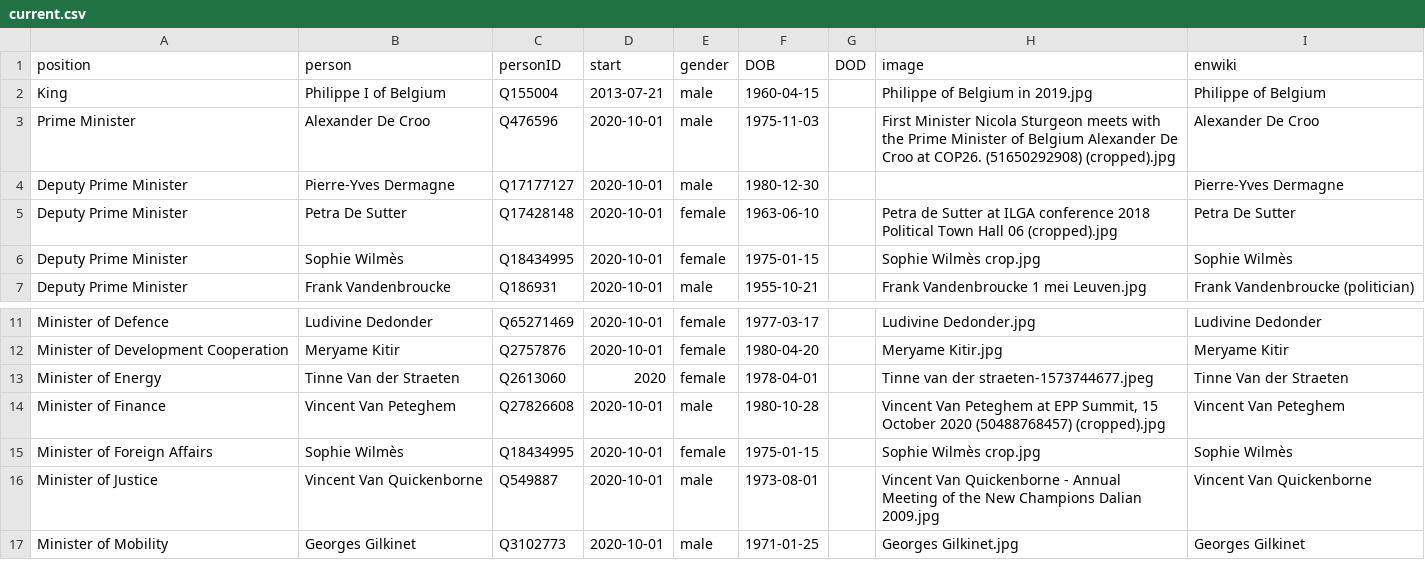
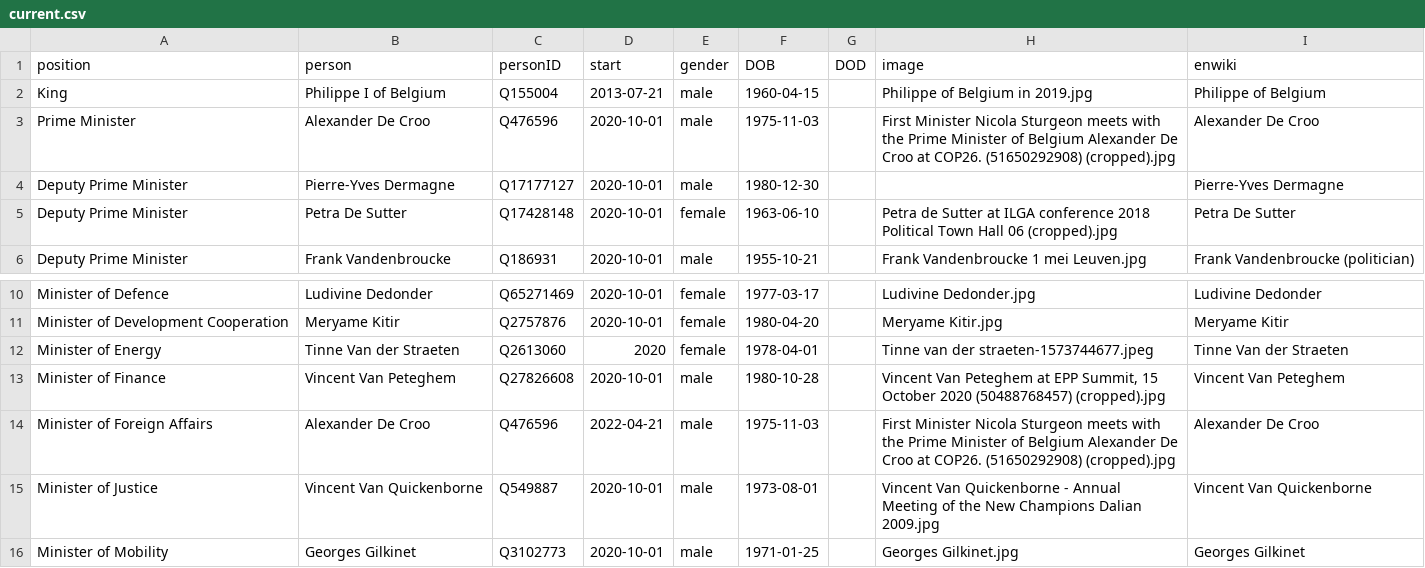
Before and after one commit to every-politician-scrapers/belgium-cabinet, a CSV file: html/current.csv, drawn as a sheet; only a part is shown, gaps mark what is left out.

```diff
--- a/html/current.csv
+++ b/html/current.csv
@@ -5,3 +5,2 @@ Deputy Prime Minister,Pierre-Yves Dermagne,Q17177127,2020-10-01,male,1980-12-30,
 Deputy Prime Minister,Petra De Sutter,Q17428148,2020-10-01,female,1963-06-10,,Petra de Sutter at ILGA conference 2018 Political Town Hall 06 (cropped).jpg,Petra De Sutter
-Deputy Prime Minister,Sophie Wilmès,Q18434995,2020-10-01,female,1975-01-15,,Sophie Wilmès crop.jpg,Sophie Wilmès
 Deputy Prime Minister,Frank Vandenbroucke,Q186931,2020-10-01,male,1955-10-21,,Frank Vandenbroucke 1 mei Leuven.jpg,Frank Vandenbroucke (politician)
@@ -14,3 +13,3 @@ Minister of Energy,Tinne Van der Straeten,Q2613060,2020,female,1978-04-01,,Tinne
 Minister of Finance,Vincent Van Peteghem,Q27826608,2020-10-01,male,1980-10-28,,"Vincent Van Peteghem at EPP Summit, 15 October 2020 (50488768457) (cropped).jpg",Vincent Van Peteghem
-Minister of Foreign Affairs,Sophie Wilmès,Q18434995,2020-10-01,female,1975-01-15,,Sophie Wilmès crop.jpg,Sophie Wilmès
+Minister of Foreign Affairs,Alexander De Croo,Q476596,2022-04-21,male,1975-11-03,,First Minister Nicola Sturgeon meets with the Prime Minister of Belgium Alexander De Croo at COP26. (51650292908) (cropped).jpg,Alexander De Croo
 Minister of Justice,Vincent Van Quickenborne,Q549887,2020-10-01,male,1973-08-01,,Vincent Van Quickenborne - Annual Meeting of the New Champions Dalian 2009.jpg,Vincent Van Quickenborne
```
Also changed, not shown: html/holders21.csv, 1 other file.
